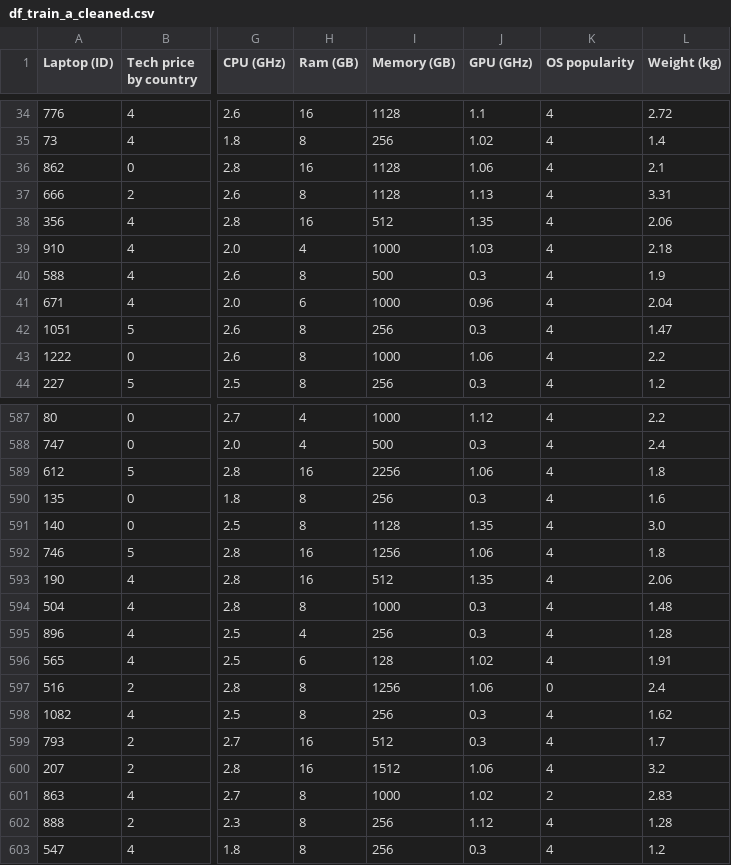
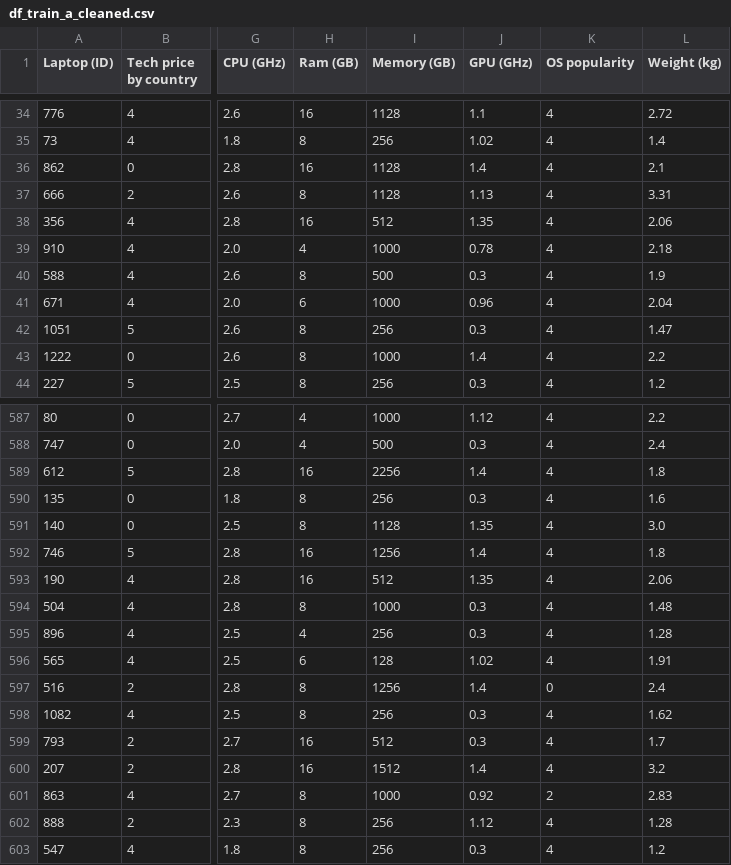
Before and after one commit to RogerPerello/THE_BRIDGE_Evaluables, a CSV file: train/df_train_a_cleaned.csv, drawn as a sheet; only a part is shown, gaps mark what is left out; the diff covers the shown part only; the diff names each change by its address in the sheet, - before the commit and + after, or states it on an @@ line.

```diff
--- a/train/df_train_a_cleaned.csv
+++ b/train/df_train_a_cleaned.csv
-J36 (GPU (GHz)): 1.06
+J36 (GPU (GHz)): 1.4
-J39 (GPU (GHz)): 1.03
+J39 (GPU (GHz)): 0.78
-J43 (GPU (GHz)): 1.06
+J43 (GPU (GHz)): 1.4
-J589 (GPU (GHz)): 1.06
+J589 (GPU (GHz)): 1.4
-J592 (GPU (GHz)): 1.06
+J592 (GPU (GHz)): 1.4
-J597 (GPU (GHz)): 1.06
+J597 (GPU (GHz)): 1.4
-J600 (GPU (GHz)): 1.06
+J600 (GPU (GHz)): 1.4
-J601 (GPU (GHz)): 1.02
+J601 (GPU (GHz)): 0.92
```
Also changed, not shown: 79 edited cells elsewhere in this file, 1 other file.
